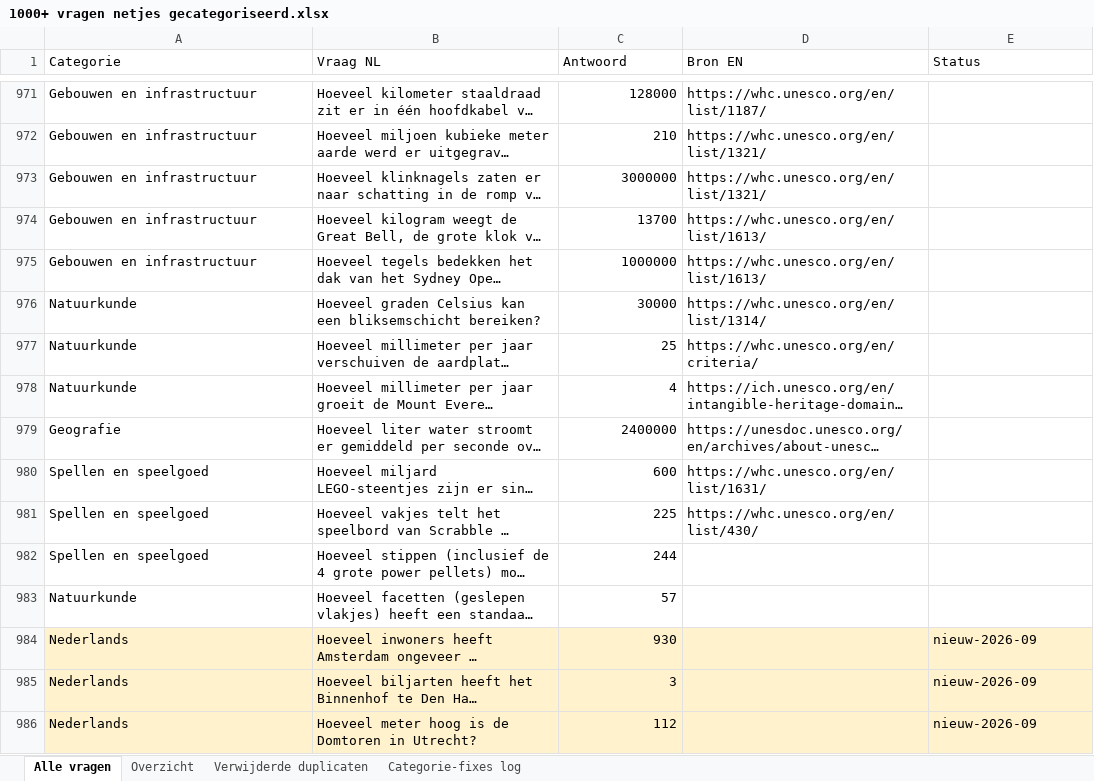
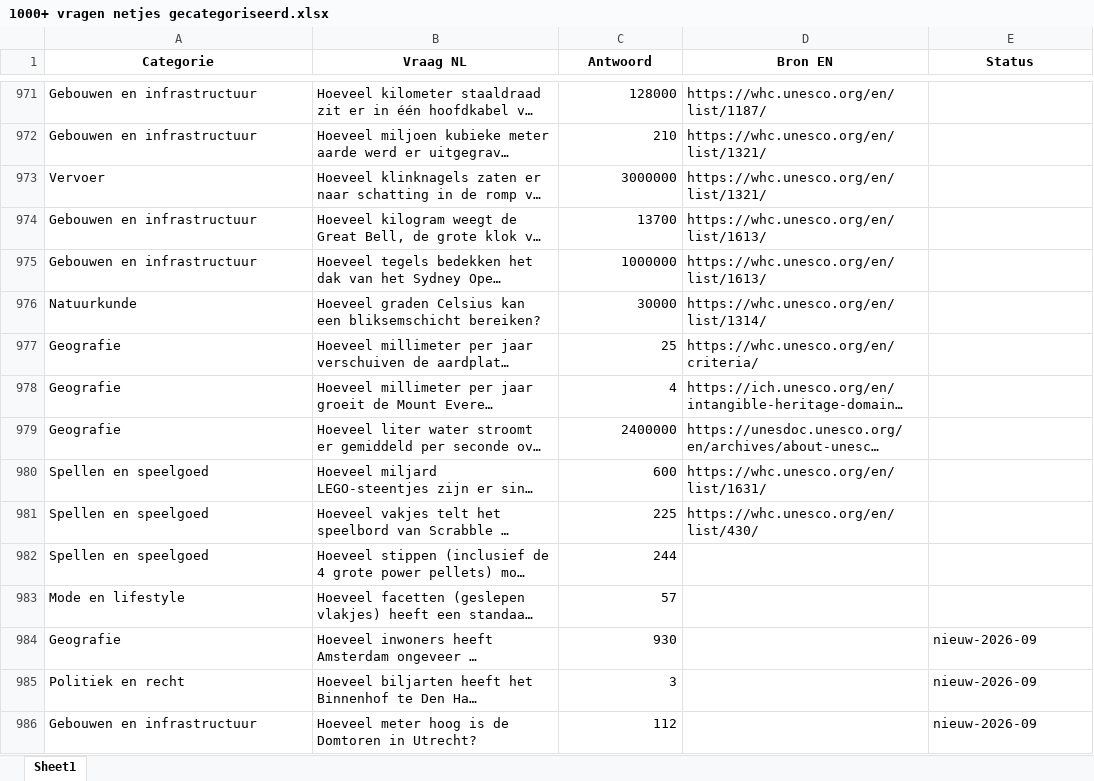
Before and after one commit to Berend-WT/nettoo, an Excel workbook: vragen/1000+ vragen netjes gecategoriseerd.xlsx, sheet Sheet1, drawn as a sheet; only a part is shown, gaps mark what is left out; long unchanged cells end in …; values as stored, in another font and other column widths than the file's, no borders; conditional formats not drawn; the diff covers the shown part only; the diff names each change by its address in the sheet, - before the commit and + after, or states it on an @@ line.

```diff
--- a/vragen/1000+ vragen netjes gecategoriseerd.xlsx (sheet Sheet1)
+++ b/vragen/1000+ vragen netjes gecategoriseerd.xlsx (sheet Sheet1)
-sheet tab: Alle vragen
+sheet tab: Sheet1
-sheet tab: Overzicht
-sheet tab: Verwijderde duplicaten
-sheet tab: Categorie-fixes log
@@ A1:E1 bold: off → on, alignment: left → center @@
-A973 (Categorie): Gebouwen en infrastructuur
+A973 (Categorie): Vervoer
-A977:A978 (Categorie): Natuurkunde
+A977:A978 (Categorie): Geografie
-A983 (Categorie): Natuurkunde
+A983 (Categorie): Mode en lifestyle
-A984 (Categorie): Nederlands
+A984 (Categorie): Geografie
-A984:E986 fill: #FFF2CC
+A984:E986 fill: none
-A985 (Categorie): Nederlands
+A985 (Categorie): Politiek en recht
-A986 (Categorie): Nederlands
+A986 (Categorie): Gebouwen en infrastructuur
```
Also changed, not shown: 196 edited cells and cell formats elsewhere in this sheet, 11 other files.
